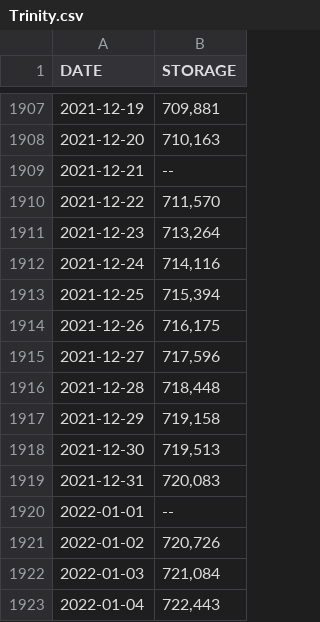
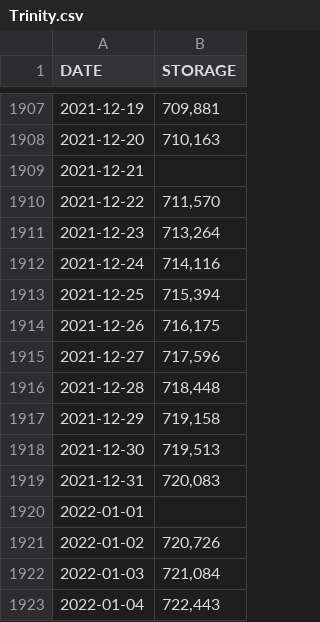
Before and after one commit to samdhein/CAWaterApp, a CSV file: assets/CSV_data/Trinity.csv, drawn as a sheet; only a part is shown, gaps mark what is left out.

Commit message:
add'l csv data

```diff
--- a/assets/CSV_data/Trinity.csv
+++ b/assets/CSV_data/Trinity.csv
@@ -1908,3 +1908,3 @@ DATE,STORAGE
 2021-12-20,"710,163"
-2021-12-21,--
+2021-12-21,
 2021-12-22,"711,570"
@@ -1919,3 +1919,3 @@ DATE,STORAGE
 2021-12-31,"720,083"
-2022-01-01,--
+2022-01-01,
 2022-01-02,"720,726"
```
Also changed, not shown: 1 other file.
